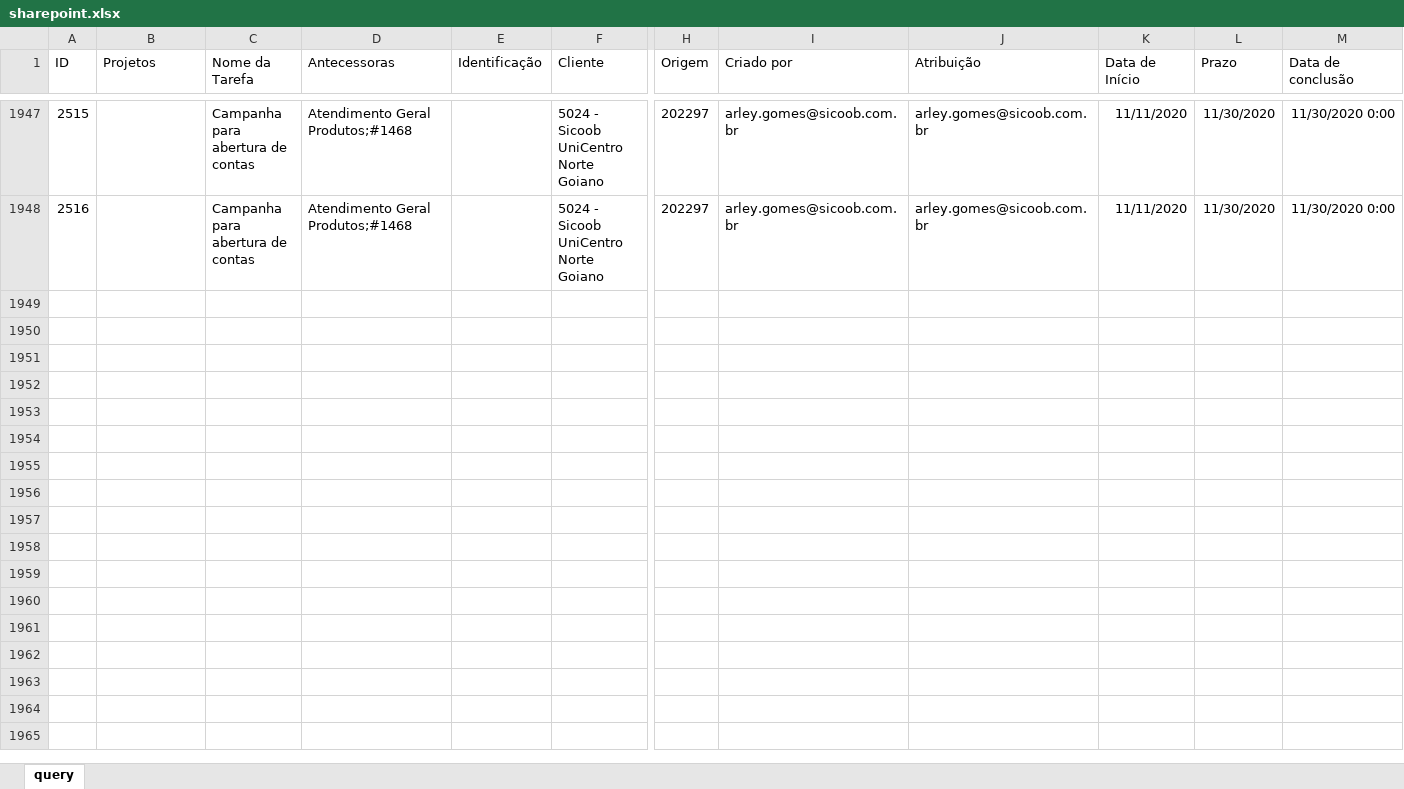
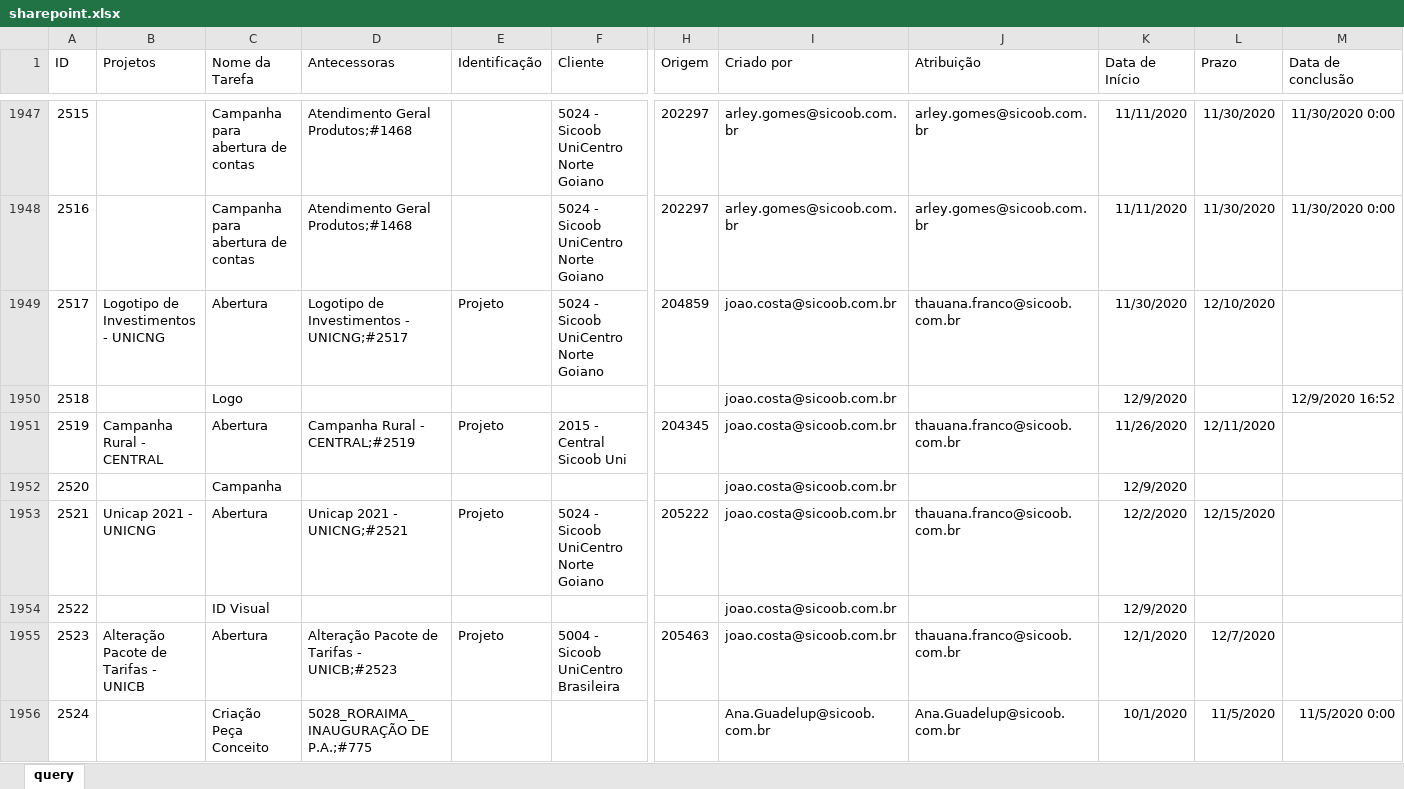
Before and after one commit to pedro-longhin/Repository, an Excel workbook: sharepoint.xlsx, sheet query, drawn as a sheet; only a part is shown, gaps mark what is left out; values as stored, in another font and other column widths than the file's, no borders; table styles not drawn; rows hold the shown columns only; the diff covers the shown part only; the diff names each change by its address in the sheet, - before the commit and + after, or states it on an @@ line.

```diff
--- a/sharepoint.xlsx (sheet query)
+++ b/sharepoint.xlsx (sheet query)
+row 1949: 2517 | Logotipo de Investimentos - UNICNG | Abertura | Logotipo de Investimentos - UNICNG;#2517 | Projeto | 5024 - Sicoob UniCentro Norte Goiano | 204859 | joao.costa@sicoob.com.br | thauana.franco@sicoob.com.br | 11/30/2020 | 12/10/2020
+row 1950: 2518 |  | Logo |  |  |  |  | joao.costa@sicoob.com.br |  | 12/9/2020 |  | 12/9/2020 16:52
+row 1951: 2519 | Campanha Rural - CENTRAL | Abertura | Campanha Rural - CENTRAL;#2519 | Projeto | 2015 - Central Sicoob Uni | 204345 | joao.costa@sicoob.com.br | thauana.franco@sicoob.com.br | 11/26/2020 | 12/11/2020
+row 1952: 2520 |  | Campanha |  |  |  |  | joao.costa@sicoob.com.br |  | 12/9/2020
+row 1953: 2521 | Unicap 2021 - UNICNG | Abertura | Unicap 2021 - UNICNG;#2521 | Projeto | 5024 - Sicoob UniCentro Norte Goiano | 205222 | joao.costa@sicoob.com.br | thauana.franco@sicoob.com.br | 12/2/2020 | 12/15/2020
+row 1954: 2522 |  | ID Visual |  |  |  |  | joao.costa@sicoob.com.br |  | 12/9/2020
+row 1955: 2523 | Alteração Pacote de Tarifas - UNICB | Abertura | Alteração Pacote de Tarifas - UNICB;#2523 | Projeto | 5004 - Sicoob UniCentro Brasileira | 205463 | joao.costa@sicoob.com.br | thauana.franco@sicoob.com.br | 12/1/2020 | 12/7/2020
+row 1956: 2524 |  | Criação Peça Conceito | 5028_RORAIMA_INAUGURAÇÃO DE P.A.;#775 |  |  |  | Ana.Guadelup@sicoob.com.br | Ana.Guadelup@sicoob.com.br | 10/1/2020 | 11/5/2020 | 11/5/2020 0:00
```
Also changed, not shown: 9 added rows, 1 removed row and 37 edited cells elsewhere in this sheet.
